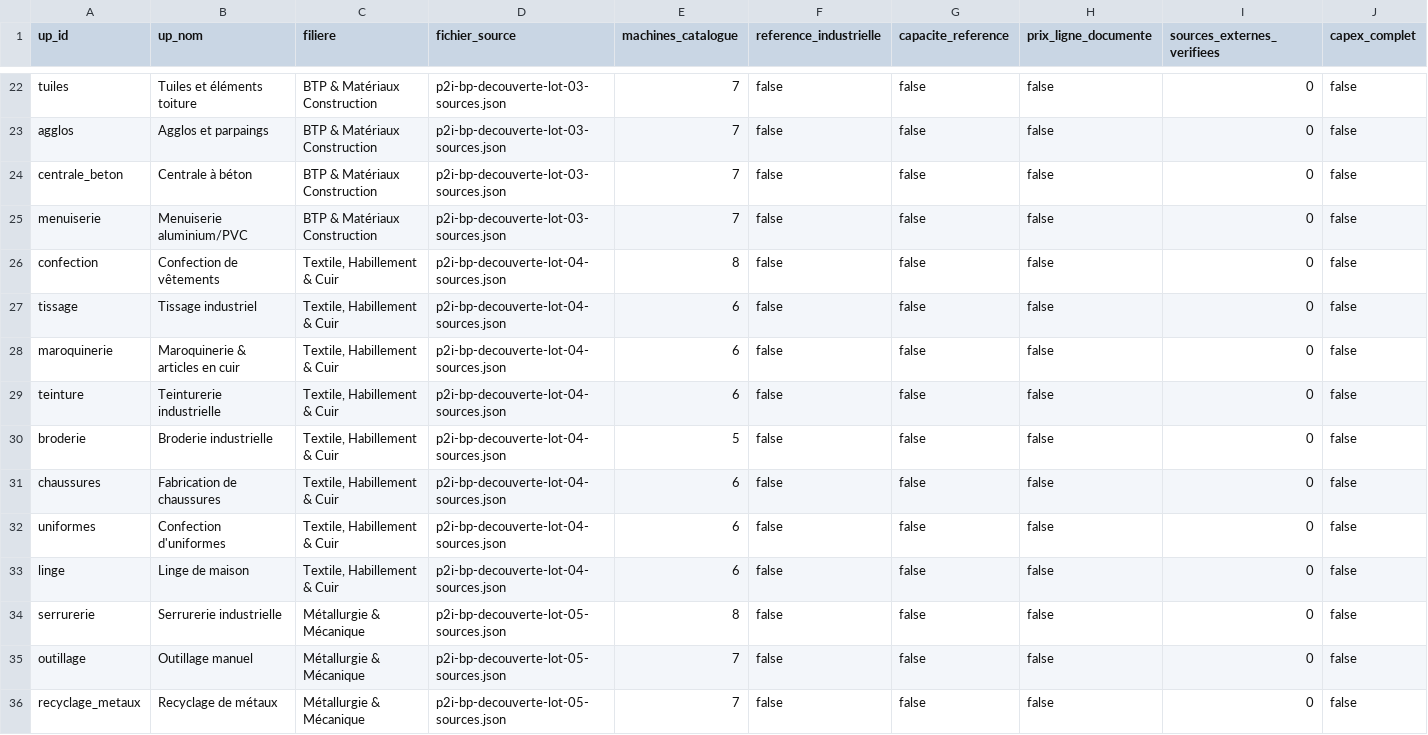
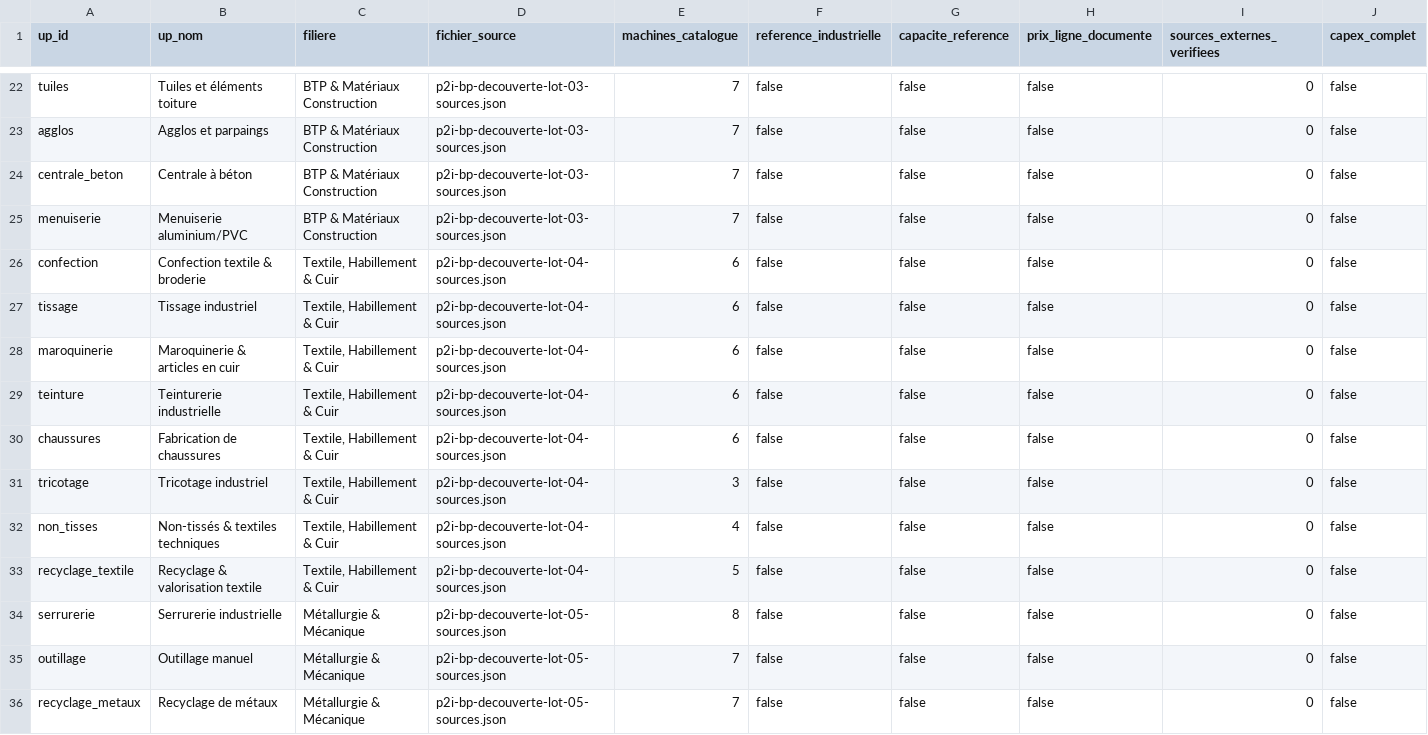
Before and after one commit to IBS358/plateforme-P2I, a CSV file: data/p2i-bp-decouverte-plan-consolidation.csv, drawn as a sheet; only a part is shown, gaps mark what is left out; removed rows and columns are numbered as before the commit, all else as after; rows hold the shown columns only; the diff names each change by its address in the sheet, - before the commit and + after, or states it on an @@ line.

Commit message:
Regroupement textile : six programmes, capacités partagées, visuels et reprise Pro

```diff
--- a/data/p2i-bp-decouverte-plan-consolidation.csv
+++ b/data/p2i-bp-decouverte-plan-consolidation.csv
-B26 (up_nom): Confection de vêtements
+B26 (up_nom): Confection textile & broderie
-E26 (machines_catalogue): 8
+E26 (machines_catalogue): 6
-row 30: broderie | Broderie industrielle | Textile, Habillement & Cuir | p2i-bp-decouverte-lot-04-sources.json | 5 | false | false | false | 0 | false
-A31 (up_id): uniformes
+A31 (up_id): tricotage
-B31 (up_nom): Confection d'uniformes
+B31 (up_nom): Tricotage industriel
-E31 (machines_catalogue): 6
+E31 (machines_catalogue): 3
+row 32: non_tisses | Non-tissés & textiles techniques | Textile, Habillement & Cuir | p2i-bp-decouverte-lot-04-sources.json | 4 | false | false | false | 0 | false
-A33 (up_id): linge
+A33 (up_id): recyclage_textile
-B33 (up_nom): Linge de maison
+B33 (up_nom): Recyclage & valorisation textile
-E33 (machines_catalogue): 6
+E33 (machines_catalogue): 5
```
Also changed, not shown: 44 other files.
